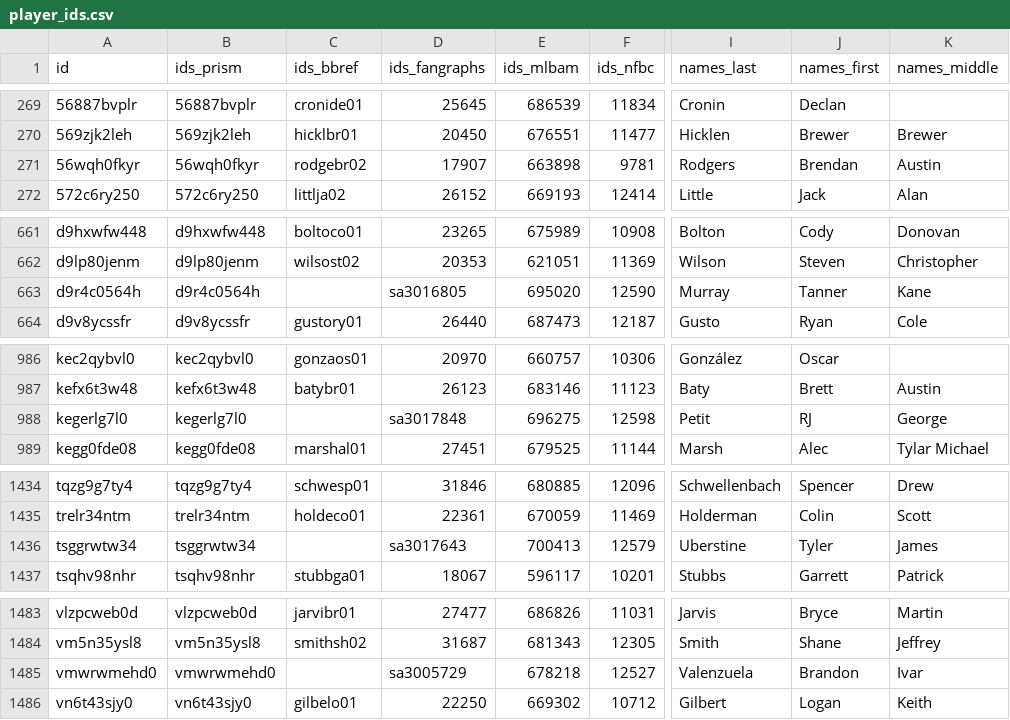
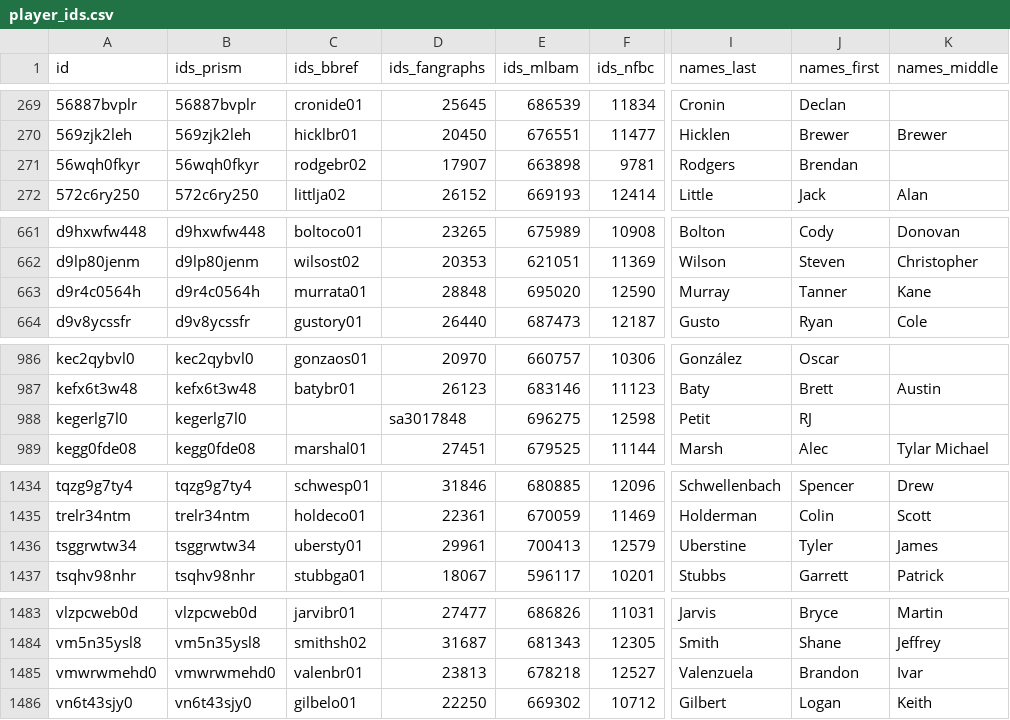
Before and after one commit to StatsVine/prism-registry, a CSV file: exports/mlb/player_ids/player_ids.csv, drawn as a sheet; only a part is shown, gaps mark what is left out; the diff covers the shown part only; the diff names each change by its address in the sheet, - before the commit and + after, or states it on an @@ line.

```diff
--- a/exports/mlb/player_ids/player_ids.csv
+++ b/exports/mlb/player_ids/player_ids.csv
-K271 (names_middle): Austin
+K271 (names_middle): (empty)
-C663 (ids_bbref): (empty)
+C663 (ids_bbref): murrata01
-D663 (ids_fangraphs): sa3016805
+D663 (ids_fangraphs): 28848
-K988 (names_middle): George
+K988 (names_middle): (empty)
-C1436 (ids_bbref): (empty)
+C1436 (ids_bbref): ubersty01
-D1436 (ids_fangraphs): sa3017643
+D1436 (ids_fangraphs): 29961
-C1485 (ids_bbref): (empty)
+C1485 (ids_bbref): valenbr01
-D1485 (ids_fangraphs): sa3005729
+D1485 (ids_fangraphs): 23813
```
Also changed, not shown: 2 edited cells elsewhere in this file, exports/mlb/players_mlb_profile/players_mlb_profile.csv, exports/mlb/players_mlb_roster/players_mlb_roster.csv, 45 other files.
